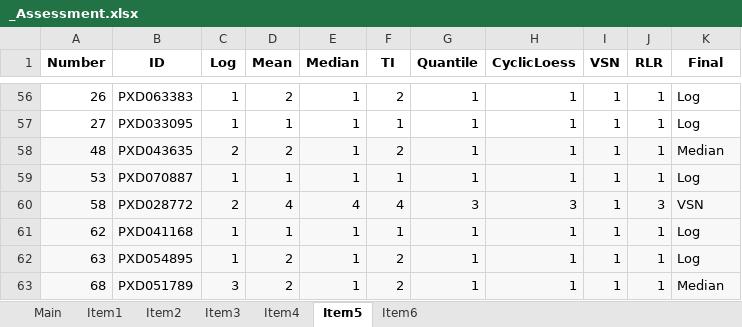
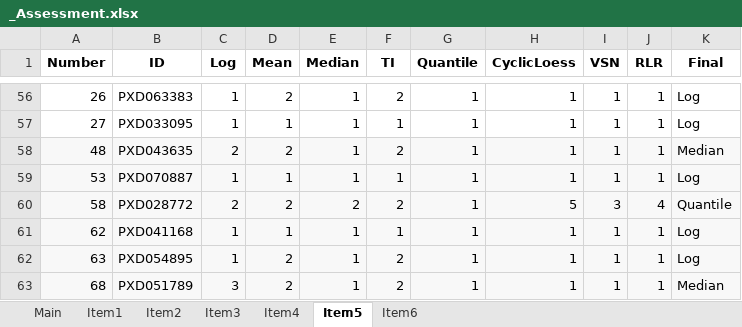
Before and after one commit to juliagcurras/normScore-development, an Excel workbook: goldStandard/_Assessment.xlsx, sheet Item5, drawn as a sheet; only a part is shown, gaps mark what is left out; values as stored, in another font and other column widths than the file's, no borders; the diff names each change by its address in the sheet, - before the commit and + after, or states it on an @@ line.

```diff
--- a/goldStandard/_Assessment.xlsx (sheet Item5)
+++ b/goldStandard/_Assessment.xlsx (sheet Item5)
-D60 (Mean): 4
+D60 (Mean): 2
-E60 (Median): 4
+E60 (Median): 2
-F60 (TI): 4
+F60 (TI): 2
-G60 (Quantile): 3
+G60 (Quantile): 1
-H60 (CyclicLoess): 3
+H60 (CyclicLoess): 5
-I60 (VSN): 1
+I60 (VSN): 3
-J60 (RLR): 3
+J60 (RLR): 4
-K60 (Final): VSN
+K60 (Final): Quantile
```
Also changed, not shown: sheet Item2, sheet Main, sheet Item6, sheet Item1, sheet Item3, 10 other files.
